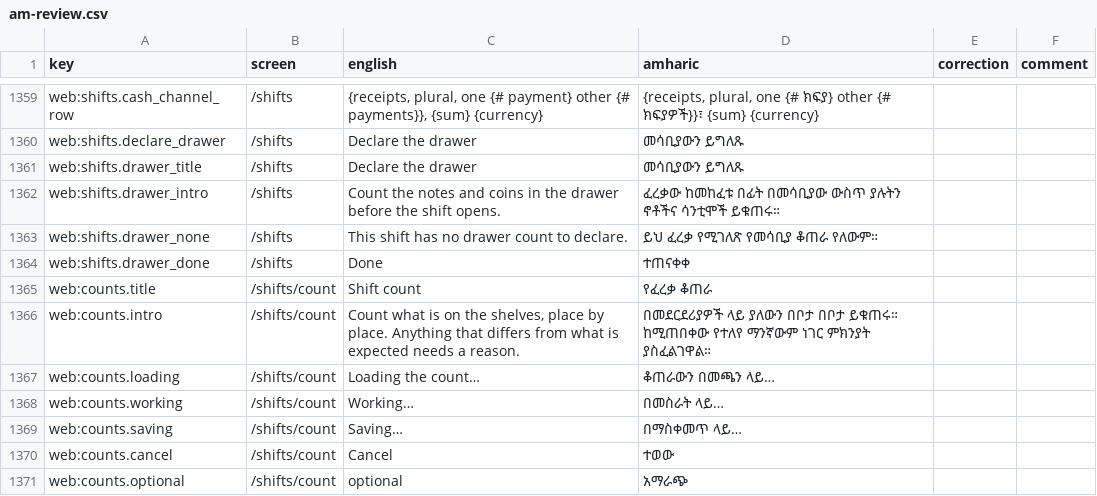
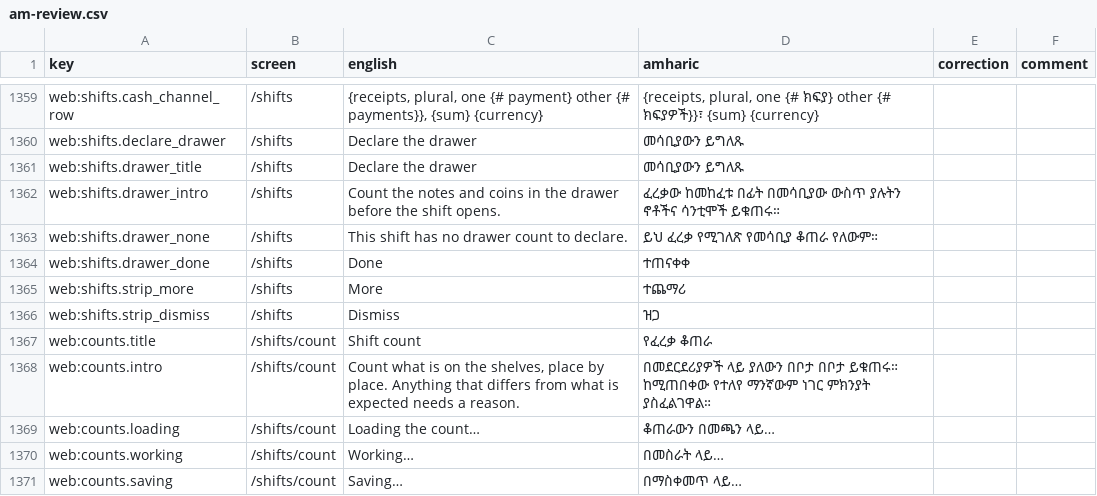
Before and after one commit to obssa/bakery-ops, a CSV file: docs/i18n/am-review.csv, drawn as a sheet; only a part is shown, gaps mark what is left out; the shorter side is filled out with more unchanged rows; the diff names each change by its address in the sheet, - before the commit and + after, or states it on an @@ line.

Commit message:
phase-6/shift-strip: the shift's panel opens only on a tap, and a strip in the page's flow carries the prompt
Ramin: the shift's floating panel opened by itself whenever the shift needed someone and hid the screen under it on every device. An important
prompt must not cover the work and must not vanish either. So the auto-open effect is gone: the panel opens on the chip or the strip's "More", and
closes on the chip, a tap outside it or Escape (the focus back on the chip). While the shift needs someone a strip under the bar shows the state and
the one main action, and a refusal in amber. The till's cash panel closes the same way, and both panels are placed under the bar's real height, which
wraps on a phone.

The p3 specs that read a panel that used to open by itself now open it through openShiftBar after each page load.

```diff
--- a/docs/i18n/am-review.csv
+++ b/docs/i18n/am-review.csv
+row 1365: web:shifts.strip_more | /shifts | More | ተጨማሪ
+row 1366: web:shifts.strip_dismiss | /shifts | Dismiss | ዝጋ
```
Also changed, not shown: 14 other files.
